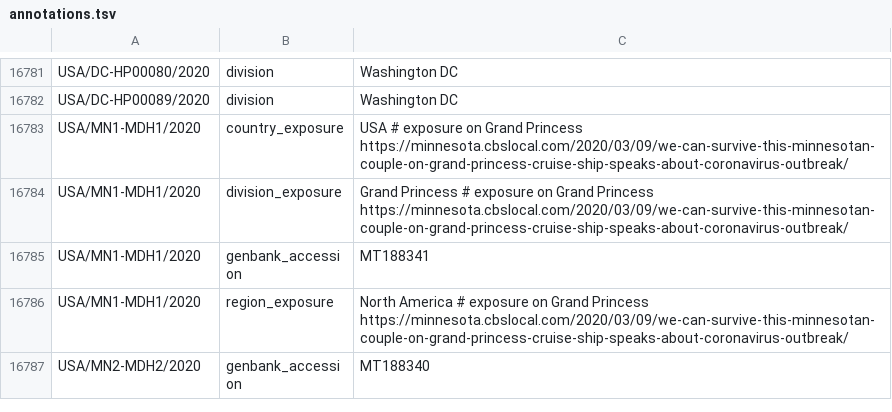
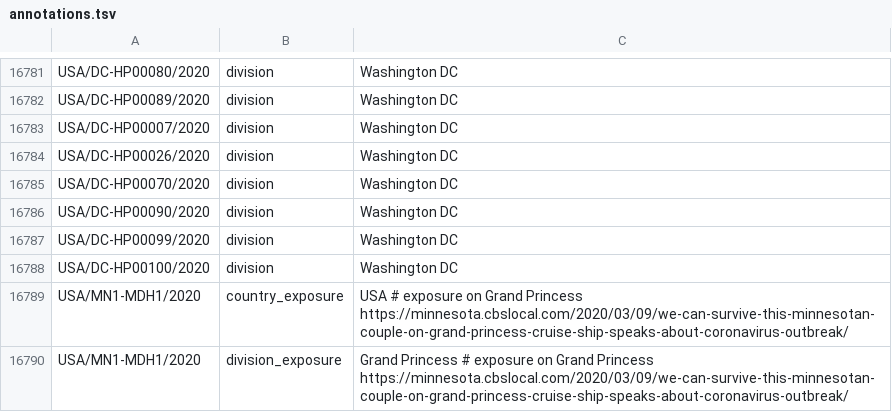
Before and after one commit to nextstrain/ncov-ingest, a TSV file: source-data/annotations.tsv, drawn as a sheet; only a part is shown, gaps mark what is left out; the shorter side is filled out with more unchanged rows.

Commit message:
Washington DC division adjustment

```diff
--- a/source-data/annotations.tsv
+++ b/source-data/annotations.tsv
@@ -16782,2 +16782,8 @@ USA/DC-HP00080/2020	division	Washington DC
 USA/DC-HP00089/2020	division	Washington DC
+USA/DC-HP00007/2020	division	Washington DC
+USA/DC-HP00026/2020	division	Washington DC
+USA/DC-HP00070/2020	division	Washington DC
+USA/DC-HP00090/2020	division	Washington DC
+USA/DC-HP00099/2020	division	Washington DC
+USA/DC-HP00100/2020	division	Washington DC
 USA/MN1-MDH1/2020	country_exposure	USA # exposure on Grand Princess https://minnesota.cbslocal.com/2020/03/09/we-can-survive-this-minnesotan-couple-on-grand-princess-cruise-ship-speaks-about-coronavirus-outbreak/
```
